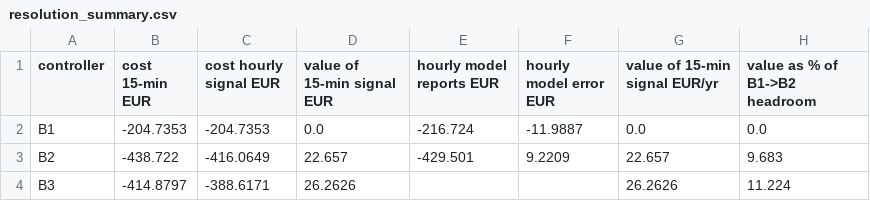
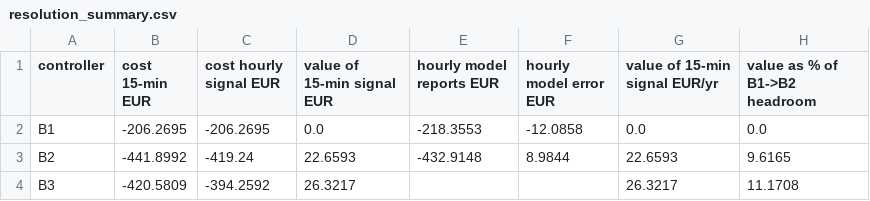
Before and after one commit to muratkus01/Portfolio, a CSV file: projects/01-prosumer-pv-bess-mpc-rl/reports/quarter_hour_study_H28/resolution_summary.csv, drawn as a sheet.

```diff
--- a/projects/01-prosumer-pv-bess-mpc-rl/reports/quarter_hour_study_H28/resolution_summary.csv
+++ b/projects/01-prosumer-pv-bess-mpc-rl/reports/quarter_hour_study_H28/resolution_summary.csv
@@ -1,4 +1,4 @@
 controller,cost 15-min EUR,cost hourly signal EUR,value of 15-min signal EUR,hourly model reports EUR,hourly model error EUR,value of 15-min signal EUR/yr,value as % of B1->B2 headroom
-B1,-204.7353,-204.7353,0.0,-216.724,-11.9887,0.0,0.0
-B2,-438.722,-416.0649,22.657,-429.501,9.2209,22.657,9.683
-B3,-414.8797,-388.6171,26.2626,,,26.2626,11.224
+B1,-206.2695,-206.2695,0.0,-218.3553,-12.0858,0.0,0.0
+B2,-441.8992,-419.24,22.6593,-432.9148,8.9844,22.6593,9.6165
+B3,-420.5809,-394.2592,26.3217,,,26.3217,11.1708
```
Also changed, not shown: projects/01-prosumer-pv-bess-mpc-rl/reports/quarter_hour_study_H28/resolution_monthly_cost.csv, projects/01-prosumer-pv-bess-mpc-rl/reports/rolling_eval_htw_H28/rolling_eval_monthly_cost.csv, 12 other files.
